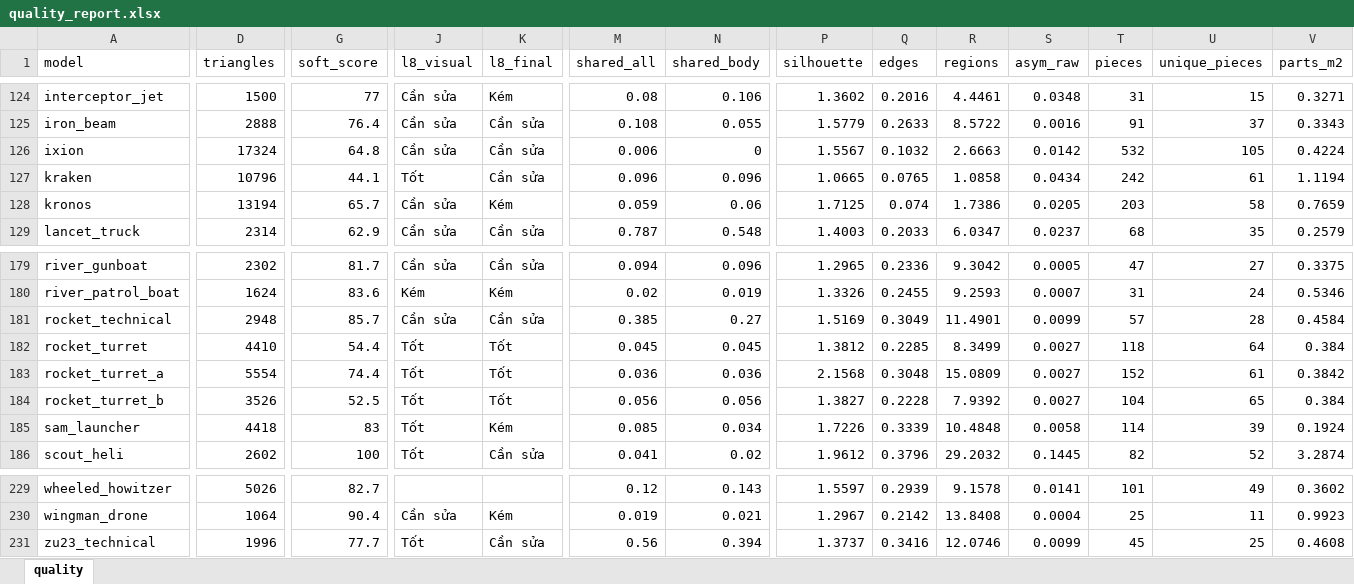
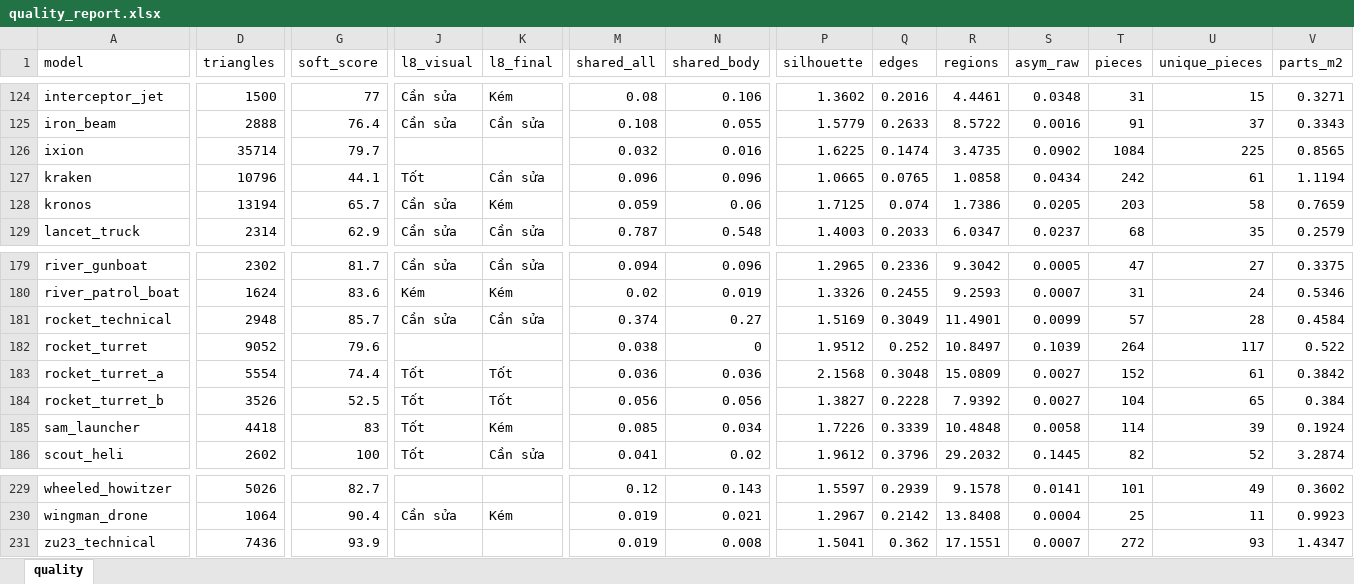
Before and after one commit to Winka173/machine-bridage, an Excel workbook: Docs/models/quality_report.xlsx, sheet quality, drawn as a sheet; only a part is shown, gaps mark what is left out; values as stored, in another font and other column widths than the file's, no borders; the diff covers the shown part only; the diff names each change by its address in the sheet, - before the commit and + after, or states it on an @@ line.

```diff
--- a/Docs/models/quality_report.xlsx (sheet quality)
+++ b/Docs/models/quality_report.xlsx (sheet quality)
-D126 (triangles): 17324
+D126 (triangles): 35714
-G126 (soft_score): 64.8
+G126 (soft_score): 79.7
-J126 (l8_visual): Cần sửa
+J126 (l8_visual): (empty)
-K126 (l8_final): Cần sửa
+K126 (l8_final): (empty)
-M126 (shared_all): 0.006
+M126 (shared_all): 0.032
-N126 (shared_body): 0
+N126 (shared_body): 0.016
-P126 (silhouette): 1.5567
+P126 (silhouette): 1.6225
-Q126 (edges): 0.1032
+Q126 (edges): 0.1474
-R126 (regions): 2.6663
+R126 (regions): 3.4735
-S126 (asym_raw): 0.0142
+S126 (asym_raw): 0.0902
-T126 (pieces): 532
+T126 (pieces): 1084
-U126 (unique_pieces): 105
+U126 (unique_pieces): 225
-V126 (parts_m2): 0.4224
+V126 (parts_m2): 0.8565
-M181 (shared_all): 0.385
+M181 (shared_all): 0.374
-D182 (triangles): 4410
+D182 (triangles): 9052
-G182 (soft_score): 54.4
+G182 (soft_score): 79.6
-J182 (l8_visual): Tốt
+J182 (l8_visual): (empty)
-K182 (l8_final): Tốt
+K182 (l8_final): (empty)
-M182 (shared_all): 0.045
+M182 (shared_all): 0.038
-N182 (shared_body): 0.045
+N182 (shared_body): 0
-P182 (silhouette): 1.3812
+P182 (silhouette): 1.9512
-Q182 (edges): 0.2285
+Q182 (edges): 0.252
-R182 (regions): 8.3499
+R182 (regions): 10.8497
-S182 (asym_raw): 0.0027
+S182 (asym_raw): 0.1039
-T182 (pieces): 118
+T182 (pieces): 264
-U182 (unique_pieces): 64
+U182 (unique_pieces): 117
-V182 (parts_m2): 0.384
+V182 (parts_m2): 0.522
-D231 (triangles): 1996
+D231 (triangles): 7436
-G231 (soft_score): 77.7
+G231 (soft_score): 93.9
-J231 (l8_visual): Tốt
+J231 (l8_visual): (empty)
-K231 (l8_final): Cần sửa
+K231 (l8_final): (empty)
-M231 (shared_all): 0.56
+M231 (shared_all): 0.019
-N231 (shared_body): 0.394
+N231 (shared_body): 0.008
-P231 (silhouette): 1.3737
+P231 (silhouette): 1.5041
-Q231 (edges): 0.3416
+Q231 (edges): 0.362
-R231 (regions): 12.0746
+R231 (regions): 17.1551
-S231 (asym_raw): 0.0099
+S231 (asym_raw): 0.0007
-T231 (pieces): 45
+T231 (pieces): 272
-U231 (unique_pieces): 25
+U231 (unique_pieces): 93
-V231 (parts_m2): 0.4608
+V231 (parts_m2): 1.4347
```
Also changed, not shown: 76 edited cells elsewhere in this sheet, 7 other files.
